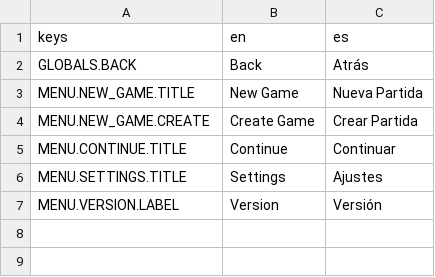
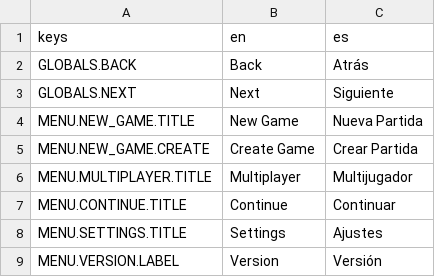
Before and after one commit to EastolfiGameDev/action_rpg, a CSV file: assets/locale/messages.csv, drawn as a sheet; the diff names each change by its address in the sheet, - before the commit and + after, or states it on an @@ line.

Commit message:
feat(menu): create a first title menu

```diff
--- a/assets/locale/messages.csv
+++ b/assets/locale/messages.csv
+row 3: GLOBALS.NEXT | Next | Siguiente
+row 6: MENU.MULTIPLAYER.TITLE | Multiplayer | Multijugador
```
Also changed, not shown: 23 other files.
